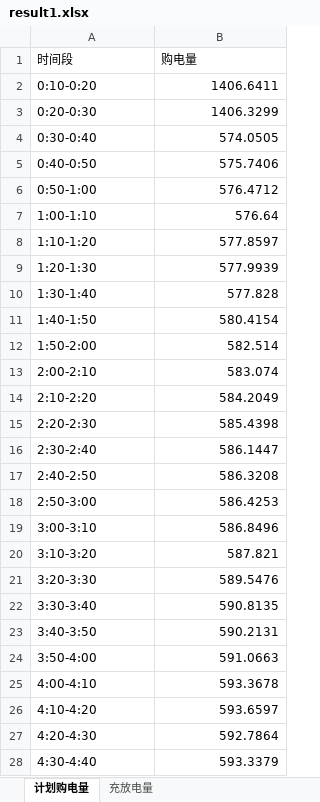
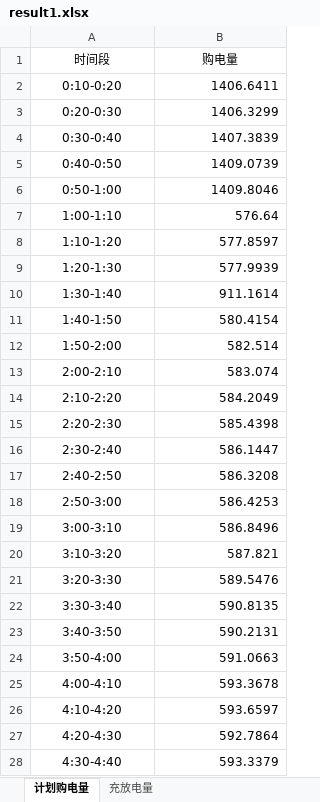
Before and after one commit to Jason-TongR/CUMCM2026, an Excel workbook: 成品提交/支撑材料/结果文件/result1.xlsx, sheet 计划购电量, drawn as a sheet; only a part is shown; values as stored, in another font and other column widths than the file's, no borders; the diff covers the shown part only; the diff names each change by its address in the sheet, - before the commit and + after, or states it on an @@ line.

```diff
--- a/成品提交/支撑材料/结果文件/result1.xlsx (sheet 计划购电量)
+++ b/成品提交/支撑材料/结果文件/result1.xlsx (sheet 计划购电量)
-A1:B1 alignment: left
+A1:B1 alignment: center
-A2:A28 alignment: left
+A2:A28 alignment: center
-B4 (购电量): 574.0505
+B4 (购电量): 1407.3839
-B5 (购电量): 575.7406
+B5 (购电量): 1409.0739
-B6 (购电量): 576.4712
+B6 (购电量): 1409.8046
-B10 (购电量): 577.828
+B10 (购电量): 911.1614
```
Also changed, not shown: 4 edited cells and cell formats elsewhere in this sheet, sheet 充放电量, 成品提交/支撑材料/结果文件/result2.xlsx, 成品提交/支撑材料/结果文件/result3.xlsx, 5 other files.
